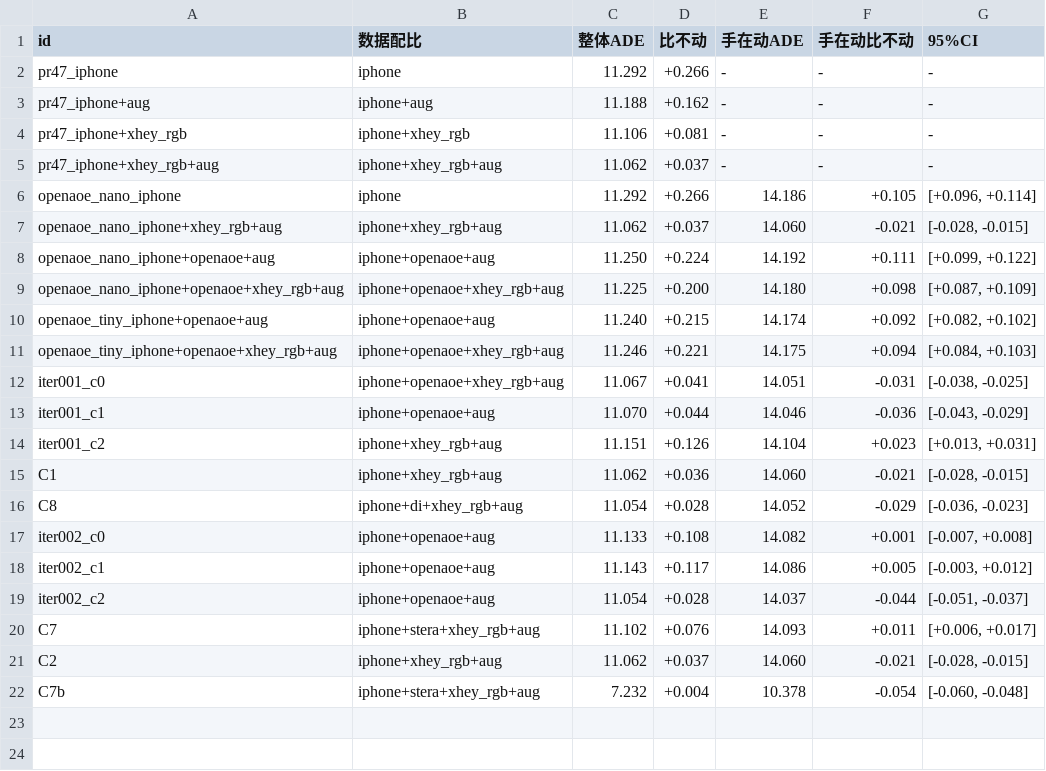
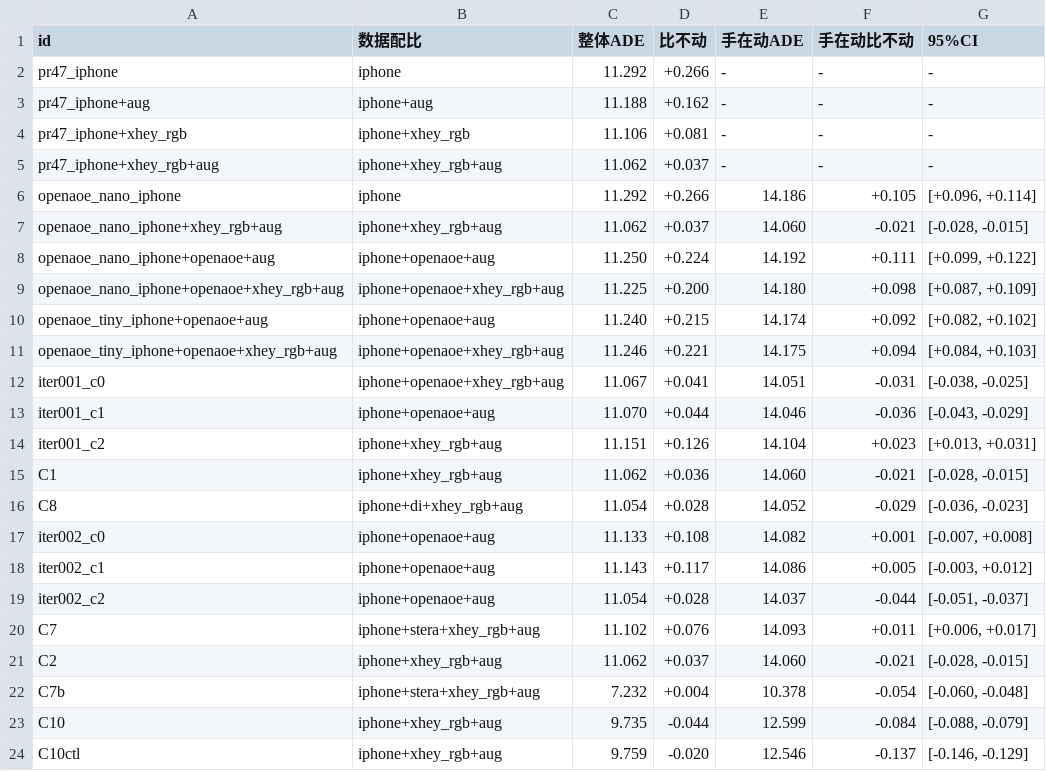
Before and after one commit to skyxiaobai/robot, a CSV file: experiments/report/summary.csv, drawn as a sheet.

```diff
--- a/experiments/report/summary.csv
+++ b/experiments/report/summary.csv
@@ -22 +22,3 @@ C2,iphone+xhey_rgb+aug,11.062,+0.037,14.060,-0.021,"[-0.028, -0.015]"
 C7b,iphone+stera+xhey_rgb+aug,7.232,+0.004,10.378,-0.054,"[-0.060, -0.048]"
+C10,iphone+xhey_rgb+aug,9.735,-0.044,12.599,-0.084,"[-0.088, -0.079]"
+C10ctl,iphone+xhey_rgb+aug,9.759,-0.020,12.546,-0.137,"[-0.146, -0.129]"
```
Also changed, not shown: docs/xhey/ledger.csv, 19 other files.
